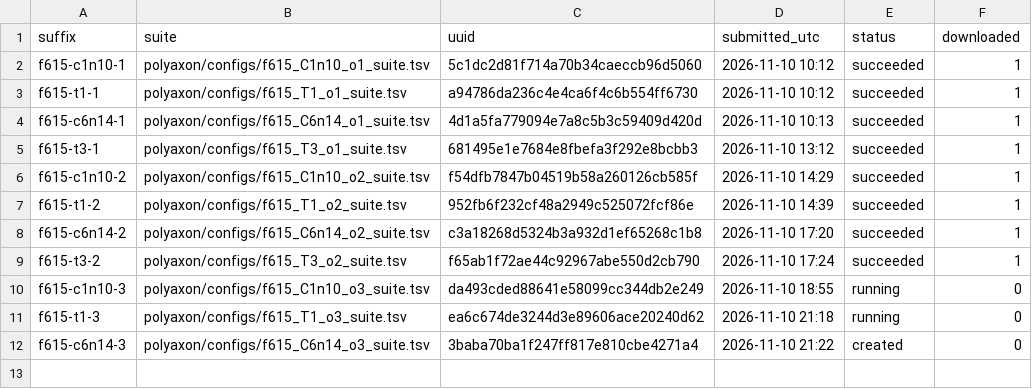
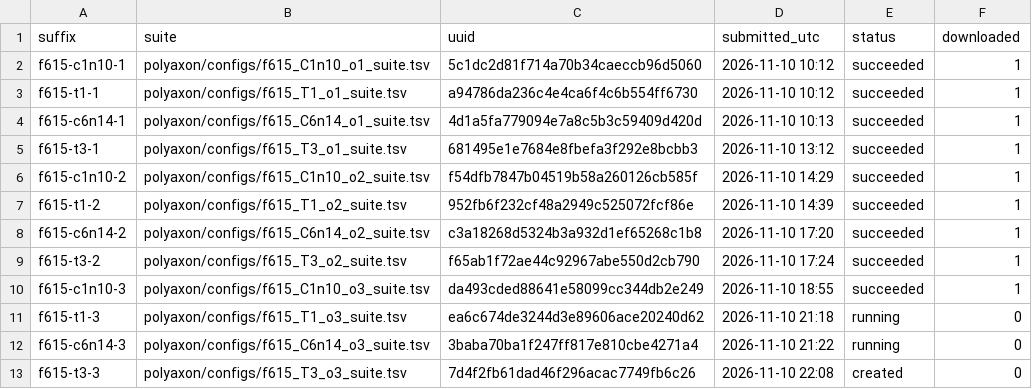
Before and after one commit to gabrielliman/prism-research, a TSV file: reports/data/F06/f615/jobs.tsv, drawn as a sheet.

```diff
--- a/reports/data/F06/f615/jobs.tsv
+++ b/reports/data/F06/f615/jobs.tsv
@@ -9,4 +9,5 @@ f615-c6n14-2	polyaxon/configs/f615_C6n14_o2_suite.tsv	c3a18268d5324b3a932d1ef652
 f615-t3-2	polyaxon/configs/f615_T3_o2_suite.tsv	f65ab1f72ae44c92967abe550d2cb790	2026-11-10 17:24	succeeded	1
-f615-c1n10-3	polyaxon/configs/f615_C1n10_o3_suite.tsv	da493cded88641e58099cc344db2e249	2026-11-10 18:55	running	0
+f615-c1n10-3	polyaxon/configs/f615_C1n10_o3_suite.tsv	da493cded88641e58099cc344db2e249	2026-11-10 18:55	succeeded	1
 f615-t1-3	polyaxon/configs/f615_T1_o3_suite.tsv	ea6c674de3244d3e89606ace20240d62	2026-11-10 21:18	running	0
-f615-c6n14-3	polyaxon/configs/f615_C6n14_o3_suite.tsv	3baba70ba1f247ff817e810cbe4271a4	2026-11-10 21:22	created	0
+f615-c6n14-3	polyaxon/configs/f615_C6n14_o3_suite.tsv	3baba70ba1f247ff817e810cbe4271a4	2026-11-10 21:22	running	0
+f615-t3-3	polyaxon/configs/f615_T3_o3_suite.tsv	7d4f2fb61dad46f296acac7749fb6c26	2026-11-10 22:08	created	0
```
Also changed, not shown: 2 other files.
